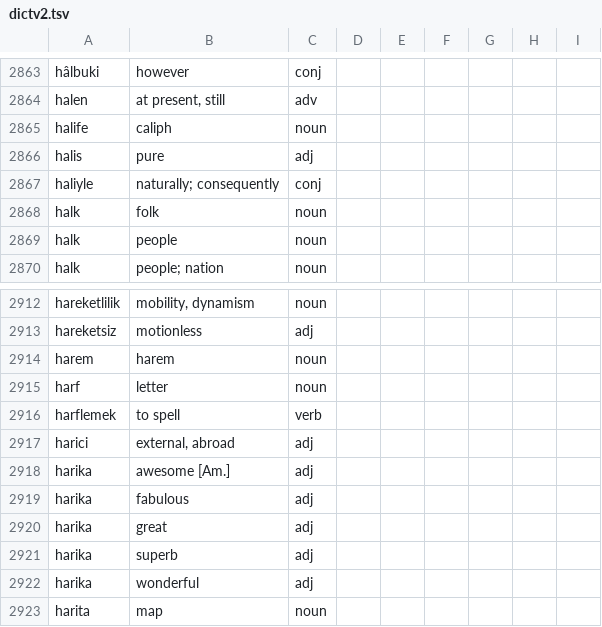
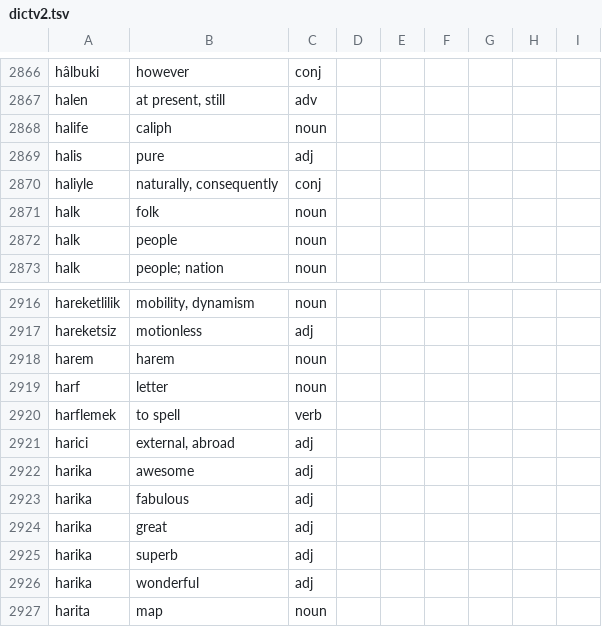
Before and after one commit to baloghe/tr_en_dictionary, a TSV file: input/dictv2.tsv, drawn as a sheet; only a part is shown, gaps mark what is left out; the diff covers the shown part only.

```diff
--- a/input/dictv2.tsv
+++ b/input/dictv2.tsv
@@ -2866,3 +2869,3 @@ halife	caliph	noun
 halis	pure	adj
-haliyle	naturally; consequently	conj
+haliyle	naturally, consequently	conj
 halk	folk	noun
@@ -2917,3 +2921,3 @@ harflemek	to spell	verb
 harici	external, abroad	adj
-harika	awesome [Am.]	adj
+harika	awesome	adj
 harika	fabulous	adj
```
Also changed, not shown: 5 added rows, 1 removed row and 7 edited cells elsewhere in this file.
